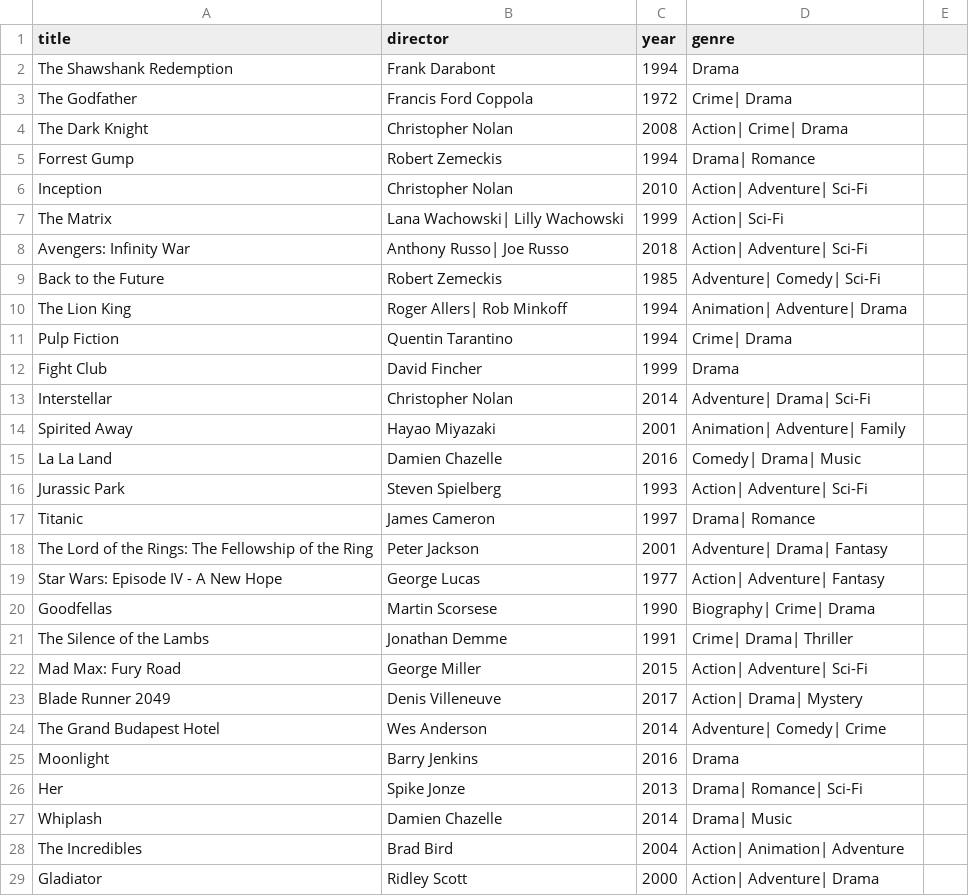
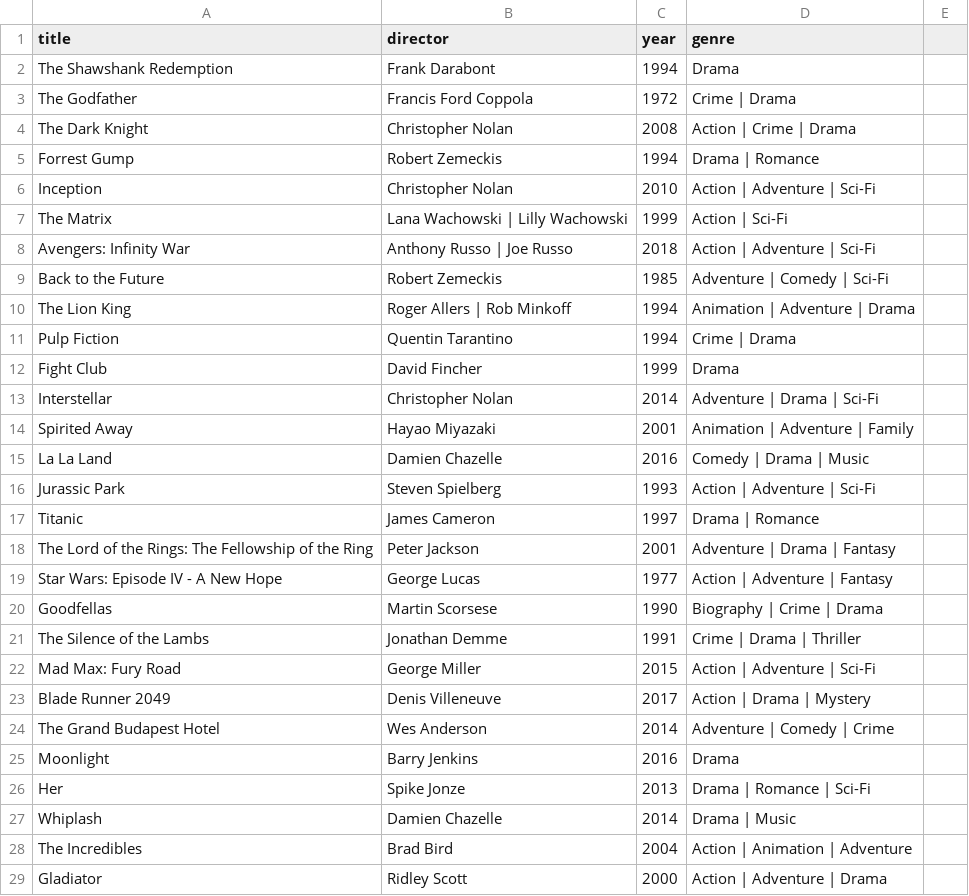
Before and after one commit to Kr1s7on/puolsky.py, a CSV file: DIS/movies.csv, drawn as a sheet; only a part is shown; the diff covers the shown part only.

Commit message:
added a space to the movies.csv file

```diff
--- a/DIS/movies.csv
+++ b/DIS/movies.csv
@@ -3,9 +3,9 @@ The Shawshank Redemption,Frank Darabont,1994,Drama
-The Godfather,Francis Ford Coppola,1972,Crime| Drama
-The Dark Knight,Christopher Nolan,2008,Action| Crime| Drama
-Forrest Gump,Robert Zemeckis,1994,Drama| Romance
-Inception,Christopher Nolan,2010,Action| Adventure| Sci-Fi
-The Matrix,Lana Wachowski| Lilly Wachowski,1999,Action| Sci-Fi
-Avengers: Infinity War,Anthony Russo| Joe Russo,2018,Action| Adventure| Sci-Fi
-Back to the Future,Robert Zemeckis,1985,Adventure| Comedy| Sci-Fi
-The Lion King,Roger Allers| Rob Minkoff,1994,Animation| Adventure| Drama
-Pulp Fiction,Quentin Tarantino,1994,Crime| Drama
+The Godfather,Francis Ford Coppola,1972,Crime | Drama,
+The Dark Knight,Christopher Nolan,2008,Action | Crime | Drama,
+Forrest Gump,Robert Zemeckis,1994,Drama | Romance,
+Inception,Christopher Nolan,2010,Action | Adventure | Sci-Fi,
+The Matrix,Lana Wachowski | Lilly Wachowski,1999,Action | Sci-Fi,
+Avengers: Infinity War,Anthony Russo | Joe Russo,2018,Action | Adventure | Sci-Fi,
+Back to the Future,Robert Zemeckis,1985,Adventure | Comedy | Sci-Fi,
+The Lion King,Roger Allers | Rob Minkoff,1994,Animation | Adventure | Drama,
+Pulp Fiction,Quentin Tarantino,1994,Crime | Drama,
@@ -13,12 +13,12 @@ Fight Club,David Fincher,1999,Drama
-Interstellar,Christopher Nolan,2014,Adventure| Drama| Sci-Fi
-Spirited Away,Hayao Miyazaki,2001,Animation| Adventure| Family
-La La Land,Damien Chazelle,2016,Comedy| Drama| Music
-Jurassic Park,Steven Spielberg,1993,Action| Adventure| Sci-Fi
-Titanic,James Cameron,1997,Drama| Romance
-The Lord of the Rings: The Fellowship of the Ring,Peter Jackson,2001,Adventure| Drama| Fantasy
-Star Wars: Episode IV - A New Hope,George Lucas,1977,Action| Adventure| Fantasy
-Goodfellas,Martin Scorsese,1990,Biography| Crime| Drama
-The Silence of the Lambs,Jonathan Demme,1991,Crime| Drama| Thriller
-Mad Max: Fury Road,George Miller,2015,Action| Adventure| Sci-Fi
-Blade Runner 2049,Denis Villeneuve,2017,Action| Drama| Mystery
-The Grand Budapest Hotel,Wes Anderson,2014,Adventure| Comedy| Crime
+Interstellar,Christopher Nolan,2014,Adventure | Drama | Sci-Fi,
+Spirited Away,Hayao Miyazaki,2001,Animation | Adventure | Family,
+La La Land,Damien Chazelle,2016,Comedy | Drama | Music,
+Jurassic Park,Steven Spielberg,1993,Action | Adventure | Sci-Fi,
+Titanic,James Cameron,1997,Drama | Romance,
+The Lord of the Rings: The Fellowship of the Ring,Peter Jackson,2001,Adventure | Drama | Fantasy,
+Star Wars: Episode IV - A New Hope,George Lucas,1977,Action | Adventure | Fantasy,
+Goodfellas,Martin Scorsese,1990,Biography | Crime | Drama,
+The Silence of the Lambs,Jonathan Demme,1991,Crime | Drama | Thriller,
+Mad Max: Fury Road,George Miller,2015,Action | Adventure | Sci-Fi,
+Blade Runner 2049,Denis Villeneuve,2017,Action | Drama | Mystery,
+The Grand Budapest Hotel,Wes Anderson,2014,Adventure | Comedy | Crime,
@@ -26,4 +26,4 @@ Moonlight,Barry Jenkins,2016,Drama
-Her,Spike Jonze,2013,Drama| Romance| Sci-Fi
-Whiplash,Damien Chazelle,2014,Drama| Music
-The Incredibles,Brad Bird,2004,Action| Animation| Adventure
-Gladiator,Ridley Scott,2000,Action| Adventure| Drama
+Her,Spike Jonze,2013,Drama | Romance | Sci-Fi,
+Whiplash,Damien Chazelle,2014,Drama | Music,
+The Incredibles,Brad Bird,2004,Action | Animation | Adventure,
+Gladiator,Ridley Scott,2000,Action | Adventure | Drama,
```
Also changed, not shown: 77 edited cells elsewhere in this file.
